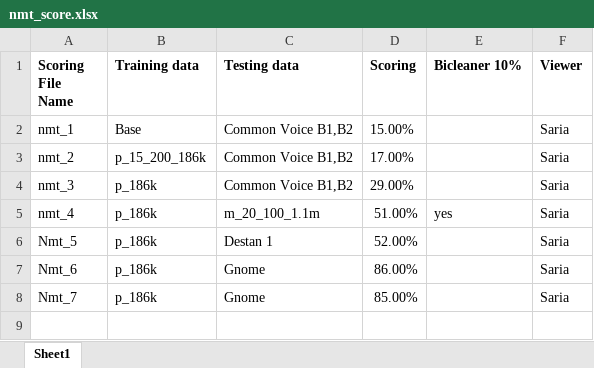
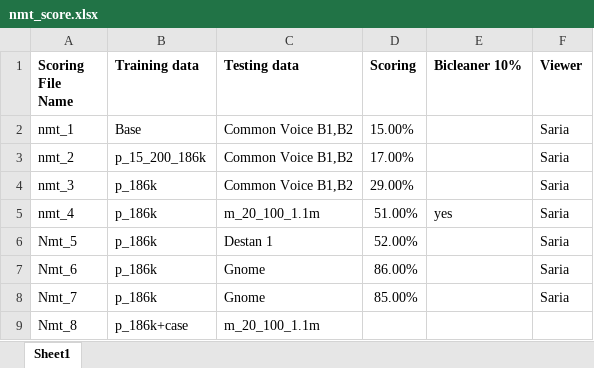
Before and after one commit to danielinux7/anana, an Excel workbook: nmt/stats/nmt_score.xlsx, sheet Sheet1, drawn as a sheet; values as stored, in another font and other column widths than the file's, no borders; the diff names each change by its address in the sheet, - before the commit and + after, or states it on an @@ line.

Commit message:
Added stats nmt 8

```diff
--- a/nmt/stats/nmt_score.xlsx (sheet Sheet1)
+++ b/nmt/stats/nmt_score.xlsx (sheet Sheet1)
+row 9: Nmt_8 | p_186k+case | m_20_100_1.1m
```
Also changed, not shown: 1 other file.
